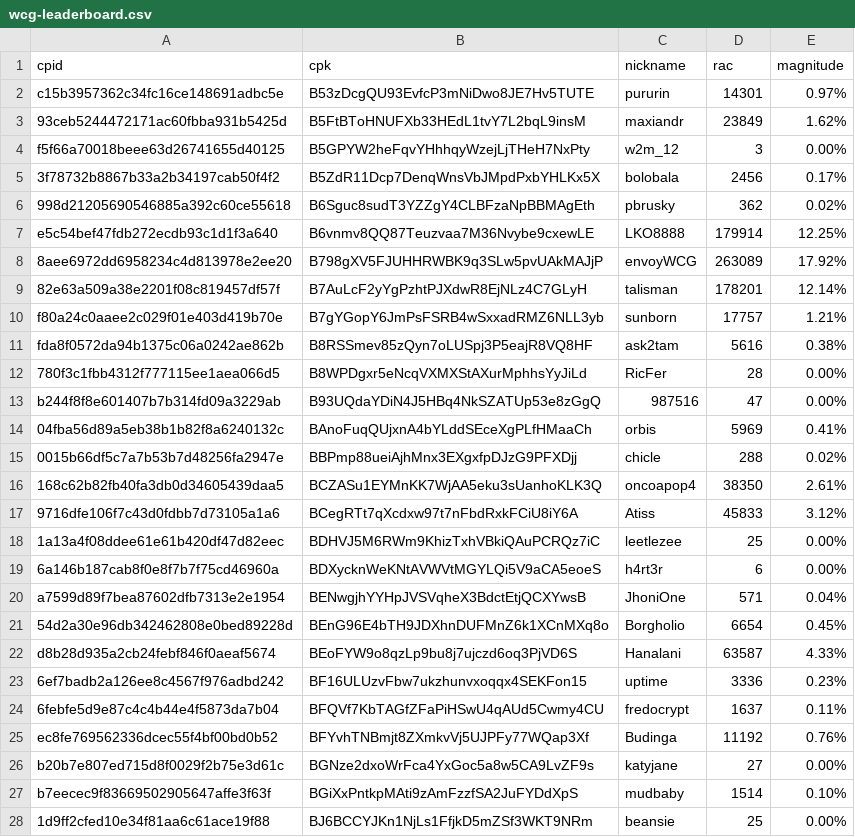
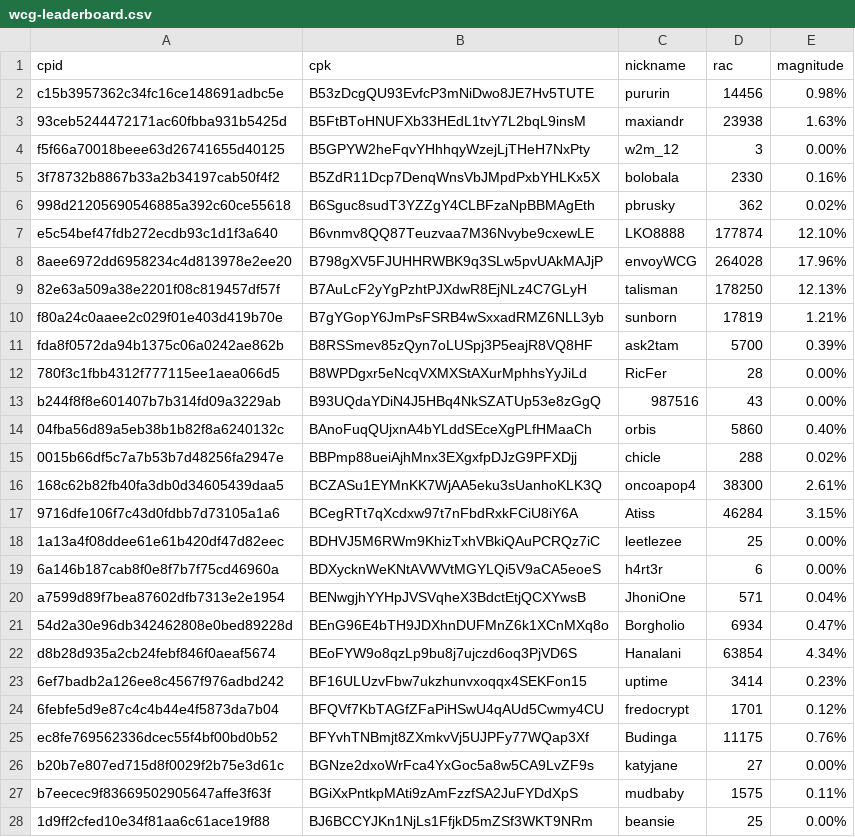
Before and after one commit to biblepay-community/bbp_stats, a CSV file: wcg-leaderboard.csv, drawn as a sheet; only a part is shown; the diff covers the shown part only.

```diff
--- a/wcg-leaderboard.csv
+++ b/wcg-leaderboard.csv
@@ -1,18 +1,18 @@
 cpid,cpk,nickname,rac,magnitude
-c15b3957362c34fc16ce148691adbc5e,B53zDcgQU93EvfcP3mNiDwo8JE7Hv5TUTE,pururin,14301,0.97%
-93ceb5244472171ac60fbba931b5425d,B5FtBToHNUFXb33HEdL1tvY7L2bqL9insM,maxiandr,23849,1.62%
+c15b3957362c34fc16ce148691adbc5e,B53zDcgQU93EvfcP3mNiDwo8JE7Hv5TUTE,pururin,14456,0.98%
+93ceb5244472171ac60fbba931b5425d,B5FtBToHNUFXb33HEdL1tvY7L2bqL9insM,maxiandr,23938,1.63%
 f5f66a70018beee63d26741655d40125,B5GPYW2heFqvYHhhqyWzejLjTHeH7NxPty,w2m_12,3,0.00%
-3f78732b8867b33a2b34197cab50f4f2,B5ZdR11Dcp7DenqWnsVbJMpdPxbYHLKx5X,bolobala,2456,0.17%
+3f78732b8867b33a2b34197cab50f4f2,B5ZdR11Dcp7DenqWnsVbJMpdPxbYHLKx5X,bolobala,2330,0.16%
 998d21205690546885a392c60ce55618,B6Sguc8sudT3YZZgY4CLBFzaNpBBMAgEth,pbrusky,362,0.02%
-e5c54bef47fdb272ecdb93c1d1f3a640,B6vnmv8QQ87Teuzvaa7M36Nvybe9cxewLE,LKO8888,179914,12.25%
-8aee6972dd6958234c4d813978e2ee20,B798gXV5FJUHHRWBK9q3SLw5pvUAkMAJjP,envoyWCG,263089,17.92%
-82e63a509a38e2201f08c819457df57f,B7AuLcF2yYgPzhtPJXdwR8EjNLz4C7GLyH,talisman,178201,12.14%
-f80a24c0aaee2c029f01e403d419b70e,B7gYGopY6JmPsFSRB4wSxxadRMZ6NLL3yb,sunborn,17757,1.21%
-fda8f0572da94b1375c06a0242ae862b,B8RSSmev85zQyn7oLUSpj3P5eajR8VQ8HF,ask2tam,5616,0.38%
+e5c54bef47fdb272ecdb93c1d1f3a640,B6vnmv8QQ87Teuzvaa7M36Nvybe9cxewLE,LKO8888,177874,12.10%
+8aee6972dd6958234c4d813978e2ee20,B798gXV5FJUHHRWBK9q3SLw5pvUAkMAJjP,envoyWCG,264028,17.96%
+82e63a509a38e2201f08c819457df57f,B7AuLcF2yYgPzhtPJXdwR8EjNLz4C7GLyH,talisman,178250,12.13%
+f80a24c0aaee2c029f01e403d419b70e,B7gYGopY6JmPsFSRB4wSxxadRMZ6NLL3yb,sunborn,17819,1.21%
+fda8f0572da94b1375c06a0242ae862b,B8RSSmev85zQyn7oLUSpj3P5eajR8VQ8HF,ask2tam,5700,0.39%
 780f3c1fbb4312f777115ee1aea066d5,B8WPDgxr5eNcqVXMXStAXurMphhsYyJiLd,RicFer,28,0.00%
-b244f8f8e601407b7b314fd09a3229ab,B93UQdaYDiN4J5HBq4NkSZATUp53e8zGgQ,987516,47,0.00%
-04fba56d89a5eb38b1b82f8a6240132c,BAnoFuqQUjxnA4bYLddSEceXgPLfHMaaCh,orbis,5969,0.41%
+b244f8f8e601407b7b314fd09a3229ab,B93UQdaYDiN4J5HBq4NkSZATUp53e8zGgQ,987516,43,0.00%
+04fba56d89a5eb38b1b82f8a6240132c,BAnoFuqQUjxnA4bYLddSEceXgPLfHMaaCh,orbis,5860,0.40%
 0015b66df5c7a7b53b7d48256fa2947e,BBPmp88ueiAjhMnx3EXgxfpDJzG9PFXDjj,chicle,288,0.02%
-168c62b82fb40fa3db0d34605439daa5,BCZASu1EYMnKK7WjAA5eku3sUanhoKLK3Q,oncoapop4,38350,2.61%
-9716dfe106f7c43d0fdbb7d73105a1a6,BCegRTt7qXcdxw97t7nFbdRxkFCiU8iY6A,Atiss,45833,3.12%
+168c62b82fb40fa3db0d34605439daa5,BCZASu1EYMnKK7WjAA5eku3sUanhoKLK3Q,oncoapop4,38300,2.61%
+9716dfe106f7c43d0fdbb7d73105a1a6,BCegRTt7qXcdxw97t7nFbdRxkFCiU8iY6A,Atiss,46284,3.15%
 1a13a4f08ddee61e61b420df47d82eec,BDHVJ5M6RWm9KhizTxhVBkiQAuPCRQz7iC,leetlezee,25,0.00%
@@ -20,9 +20,9 @@ b244f8f8e601407b7b314fd09a3229ab,B93UQdaYDiN4J5HBq4NkSZATUp53e8zGgQ,987516,47,0.
 a7599d89f7bea87602dfb7313e2e1954,BENwgjhYYHpJVSVqheX3BdctEtjQCXYwsB,JhoniOne,571,0.04%
-54d2a30e96db342462808e0bed89228d,BEnG96E4bTH9JDXhnDUFMnZ6k1XCnMXq8o,Borgholio,6654,0.45%
-d8b28d935a2cb24febf846f0aeaf5674,BEoFYW9o8qzLp9bu8j7ujczd6oq3PjVD6S,Hanalani,63587,4.33%
-6ef7badb2a126ee8c4567f976adbd242,BF16ULUzvFbw7ukzhunvxoqqx4SEKFon15,uptime,3336,0.23%
-6febfe5d9e87c4c4b44e4f5873da7b04,BFQVf7KbTAGfZFaPiHSwU4qAUd5Cwmy4CU,fredocrypt,1637,0.11%
-ec8fe769562336dcec55f4bf00bd0b52,BFYvhTNBmjt8ZXmkvVj5UJPFy77WQap3Xf,Budinga,11192,0.76%
+54d2a30e96db342462808e0bed89228d,BEnG96E4bTH9JDXhnDUFMnZ6k1XCnMXq8o,Borgholio,6934,0.47%
+d8b28d935a2cb24febf846f0aeaf5674,BEoFYW9o8qzLp9bu8j7ujczd6oq3PjVD6S,Hanalani,63854,4.34%
+6ef7badb2a126ee8c4567f976adbd242,BF16ULUzvFbw7ukzhunvxoqqx4SEKFon15,uptime,3414,0.23%
+6febfe5d9e87c4c4b44e4f5873da7b04,BFQVf7KbTAGfZFaPiHSwU4qAUd5Cwmy4CU,fredocrypt,1701,0.12%
+ec8fe769562336dcec55f4bf00bd0b52,BFYvhTNBmjt8ZXmkvVj5UJPFy77WQap3Xf,Budinga,11175,0.76%
 b20b7e807ed715d8f0029f2b75e3d61c,BGNze2dxoWrFca4YxGoc5a8w5CA9LvZF9s,katyjane,27,0.00%
-b7eecec9f83669502905647affe3f63f,BGiXxPntkpMAti9zAmFzzfSA2JuFYDdXpS,mudbaby,1514,0.10%
+b7eecec9f83669502905647affe3f63f,BGiXxPntkpMAti9zAmFzzfSA2JuFYDdXpS,mudbaby,1575,0.11%
 1d9ff2cfed10e34f81aa6c61ace19f88,BJ6BCCYJKn1NjLs1FfjkD5mZSf3WKT9NRm,beansie,25,0.00%
```
Also changed, not shown: 1 removed row and 26 edited cells elsewhere in this file, dwssummary.csv, reward.csv, 2 other files.
